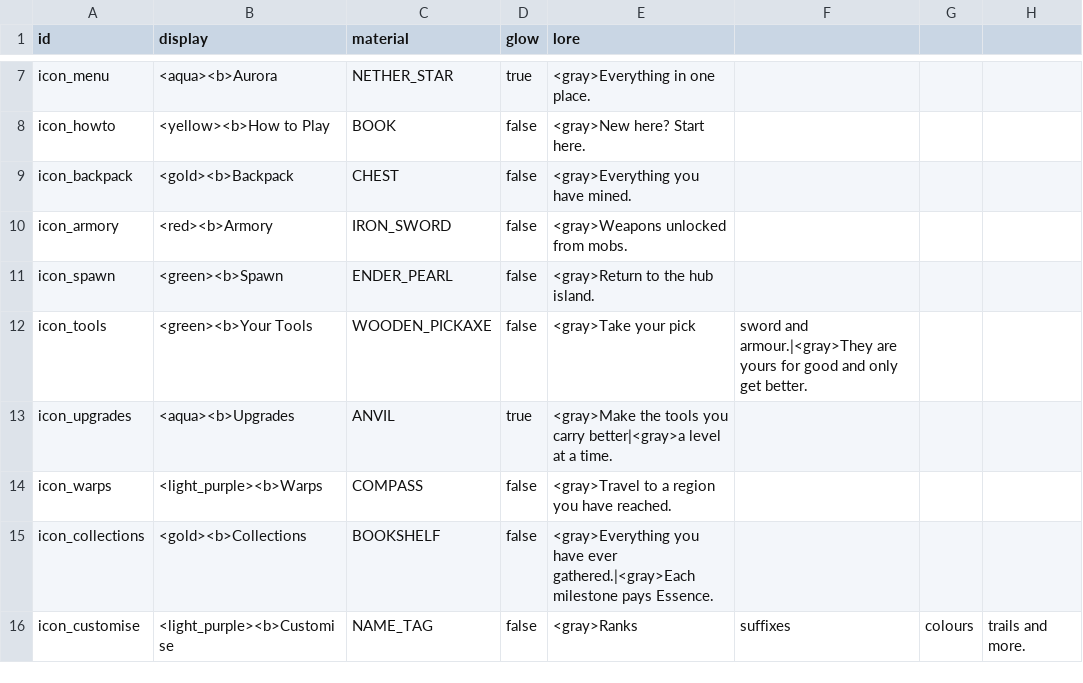
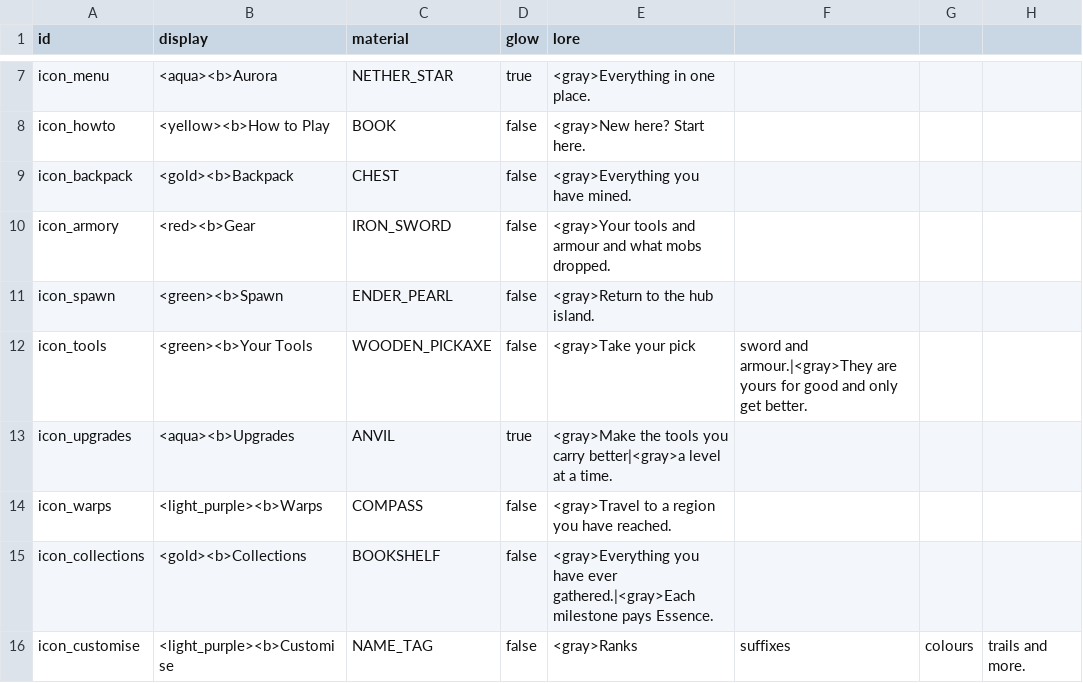
Before and after one commit to charky-p/aurora-plugin, a CSV file: scripts/data/shops/icons.csv, drawn as a sheet; only a part is shown, gaps mark what is left out.

```diff
--- a/scripts/data/shops/icons.csv
+++ b/scripts/data/shops/icons.csv
@@ -9,3 +9,3 @@ icon_howto,<yellow><b>How to Play,BOOK,false,<gray>New here? Start here.
 icon_backpack,<gold><b>Backpack,CHEST,false,<gray>Everything you have mined.
-icon_armory,<red><b>Armory,IRON_SWORD,false,<gray>Weapons unlocked from mobs.
+icon_armory,<red><b>Gear,IRON_SWORD,false,<gray>Your tools and armour and what mobs dropped.
 icon_spawn,<green><b>Spawn,ENDER_PEARL,false,<gray>Return to the hub island.
```
Also changed, not shown: scripts/data/shops/guis_shops.csv, scripts/data/shops/guis_shops_components.csv, 12 other files.
